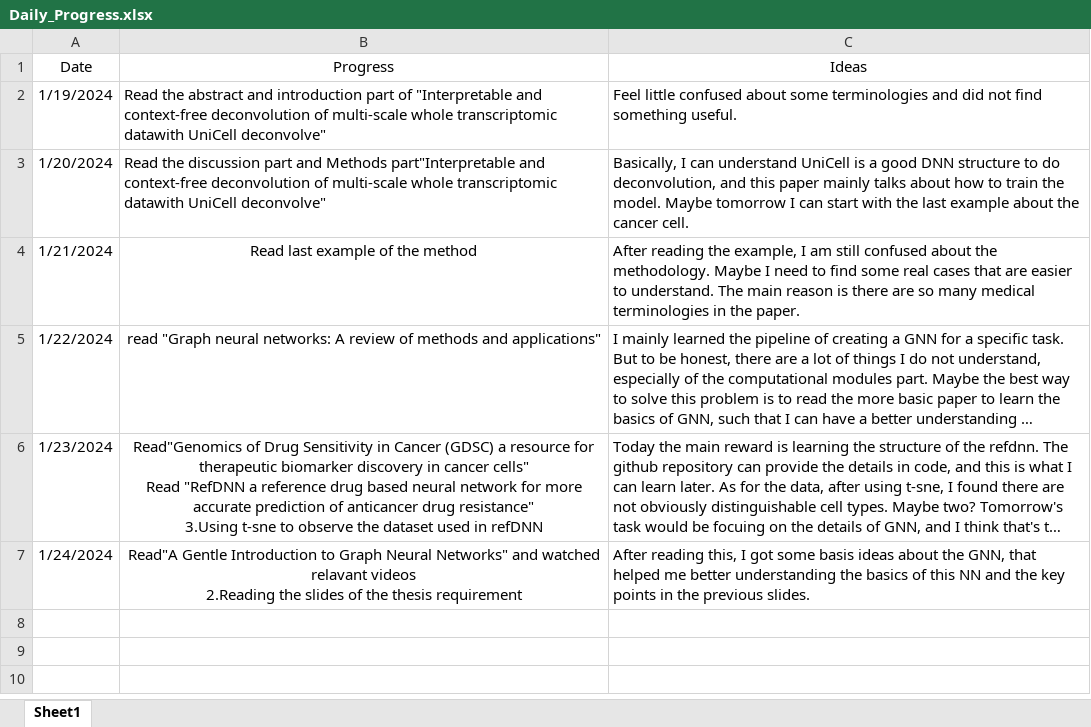
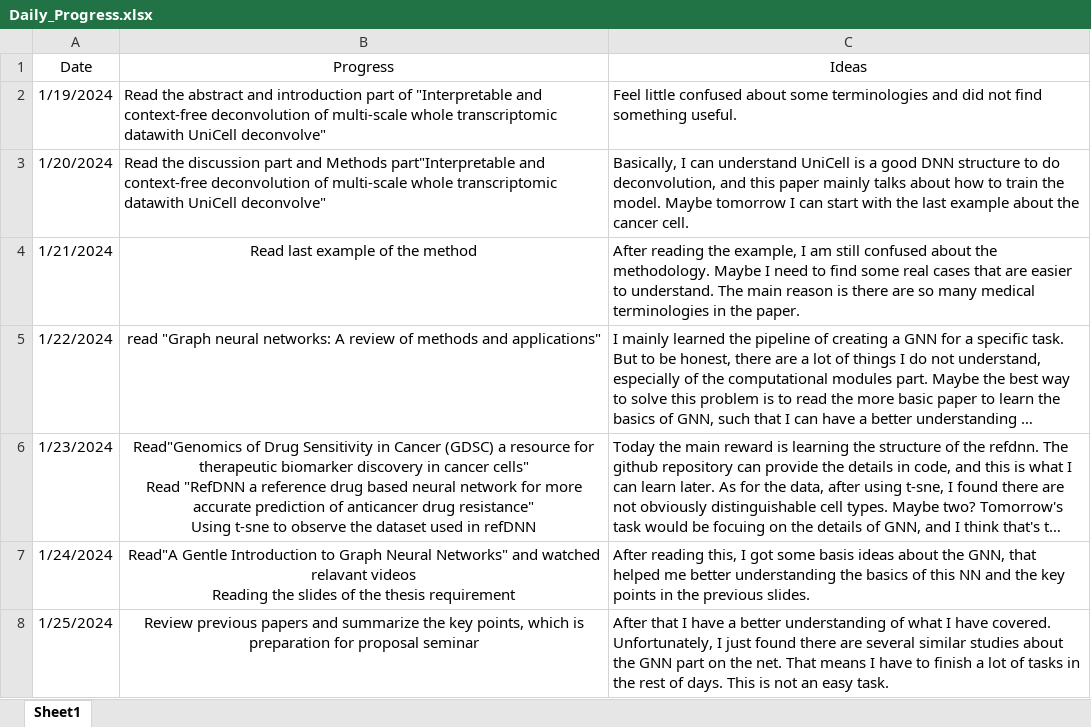
Before and after one commit to yj313155521/Master-Thesis, an Excel workbook: Daily_Progress.xlsx, sheet Sheet1, drawn as a sheet; long unchanged cells end in …; values as stored, in another font and other column widths than the file's, no borders; ↵ is a line break in a cell; the diff names each change by its address in the sheet, - before the commit and + after, or states it on an @@ line.

```diff
--- a/Daily_Progress.xlsx (sheet Sheet1)
+++ b/Daily_Progress.xlsx (sheet Sheet1)
-B6 (Progress): …drug resistance" ↵ 3.Using t-sne to…
+B6 (Progress): …drug resistance" ↵ Using t-sne to…
-B7 (Progress): …relavant videos ↵ 2.Reading the slides…
+B7 (Progress): …relavant videos ↵ Reading the slides…
+row 8: 1/25/2024 | Review previous papers and summarize the key points, which is preparation for proposal seminar | After that I have a better understanding of what I have covered. Unfortunately, I just found there are several similar studies about the GNN part on the net. That means I have to finish a lot of tasks in the rest of days. This is not an easy task.
```
Also changed, not shown: note_for_keypoints.xlsx, 4 other files.
